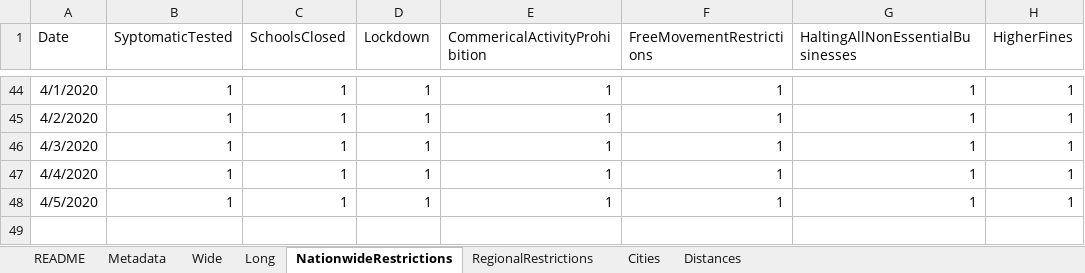
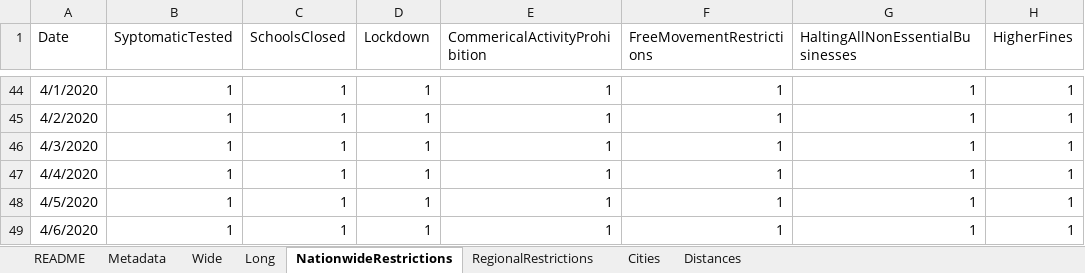
Before and after one commit to mikeweltevrede/master_thesis_corona, an Excel workbook: data/italy_wikipedia.xlsx, sheet NationwideRestrictions, drawn as a sheet; only a part is shown, gaps mark what is left out; values as stored, in another font and other column widths than the file's, no borders; table styles not drawn; the diff names each change by its address in the sheet, - before the commit and + after, or states it on an @@ line.

```diff
--- a/data/italy_wikipedia.xlsx (sheet NationwideRestrictions)
+++ b/data/italy_wikipedia.xlsx (sheet NationwideRestrictions)
+row 49: 4/6/2020 | 1 | 1 | 1 | 1 | 1 | 1 | 1
```
Also changed, not shown: sheet Wide.
